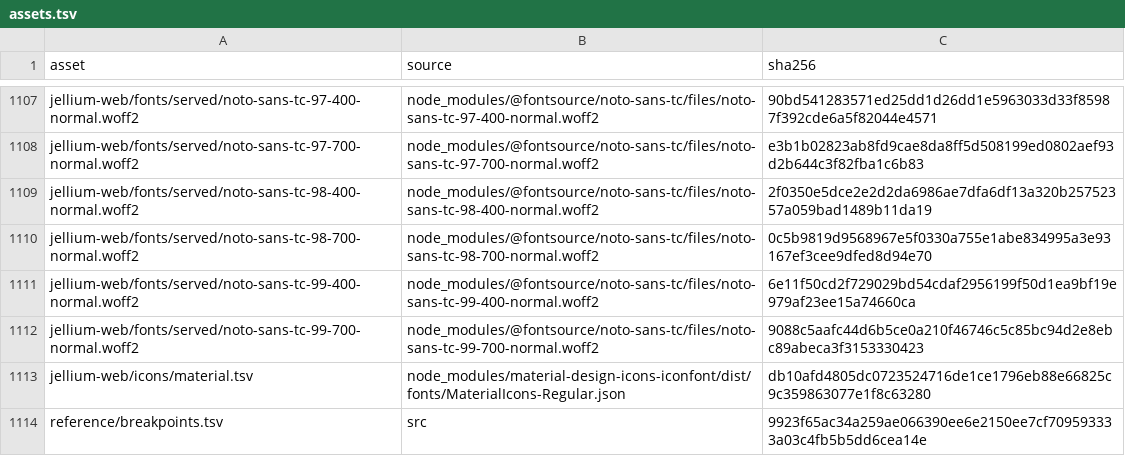
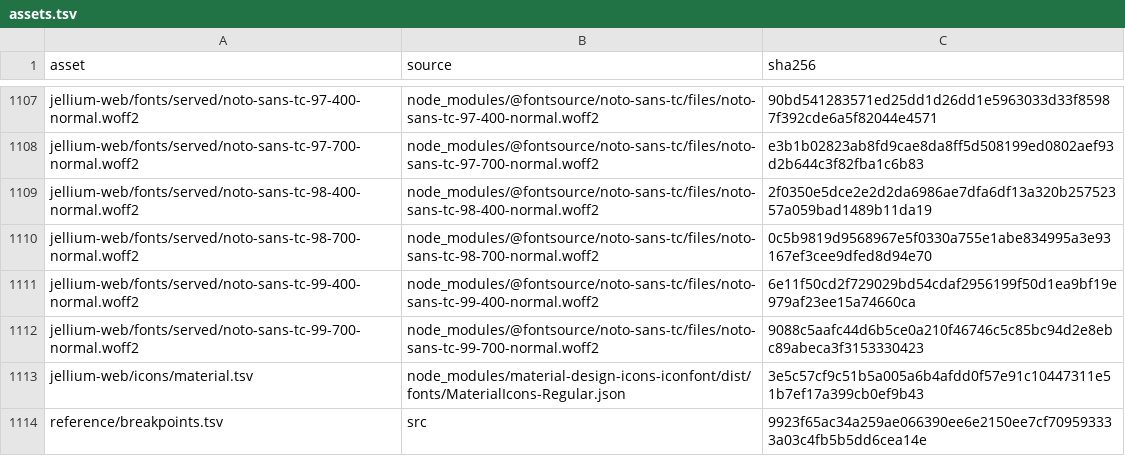
Before and after one commit to andrewrabert/jellium-cli, a TSV file: reference/assets.tsv, drawn as a sheet; only a part is shown, gaps mark what is left out.

```diff
--- a/reference/assets.tsv
+++ b/reference/assets.tsv
@@ -1112,3 +1112,3 @@ jellium-web/fonts/served/noto-sans-tc-99-400-normal.woff2	node_modules/@fontsour
 jellium-web/fonts/served/noto-sans-tc-99-700-normal.woff2	node_modules/@fontsource/noto-sans-tc/files/noto-sans-tc-99-700-normal.woff2	9088c5aafc44d6b5ce0a210f46746c5c85bc94d2e8ebc89abeca3f3153330423
-jellium-web/icons/material.tsv	node_modules/material-design-icons-iconfont/dist/fonts/MaterialIcons-Regular.json	db10afd4805dc0723524716de1ce1796eb88e66825c9c359863077e1f8c63280
+jellium-web/icons/material.tsv	node_modules/material-design-icons-iconfont/dist/fonts/MaterialIcons-Regular.json	3e5c57cf9c51b5a005a6b4afdd0f57e91c10447311e51b7ef17a399cb0ef9b43
 reference/breakpoints.tsv	src	9923f65ac34a259ae066390ee6e2150ee7cf709593333a03c4fb5b5dd6cea14e
```
Also changed, not shown: jellium-web/icons/material.tsv, reference/provenance.tsv, 13 other files.
